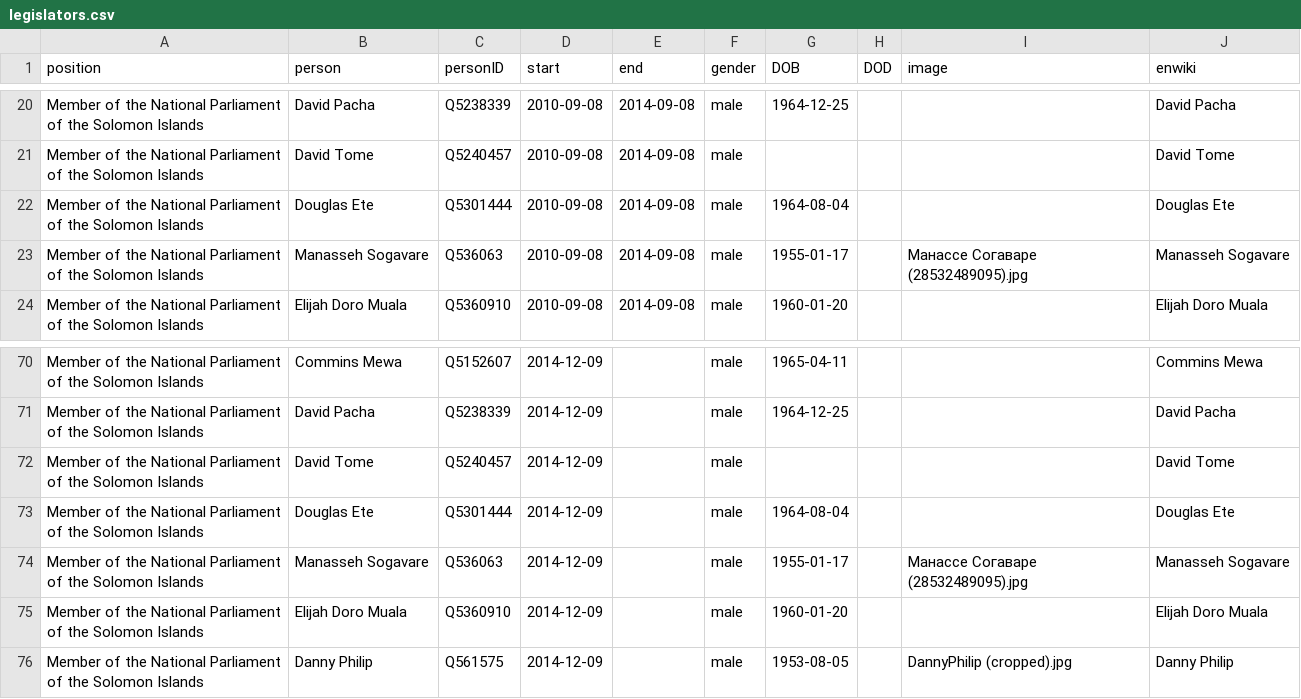
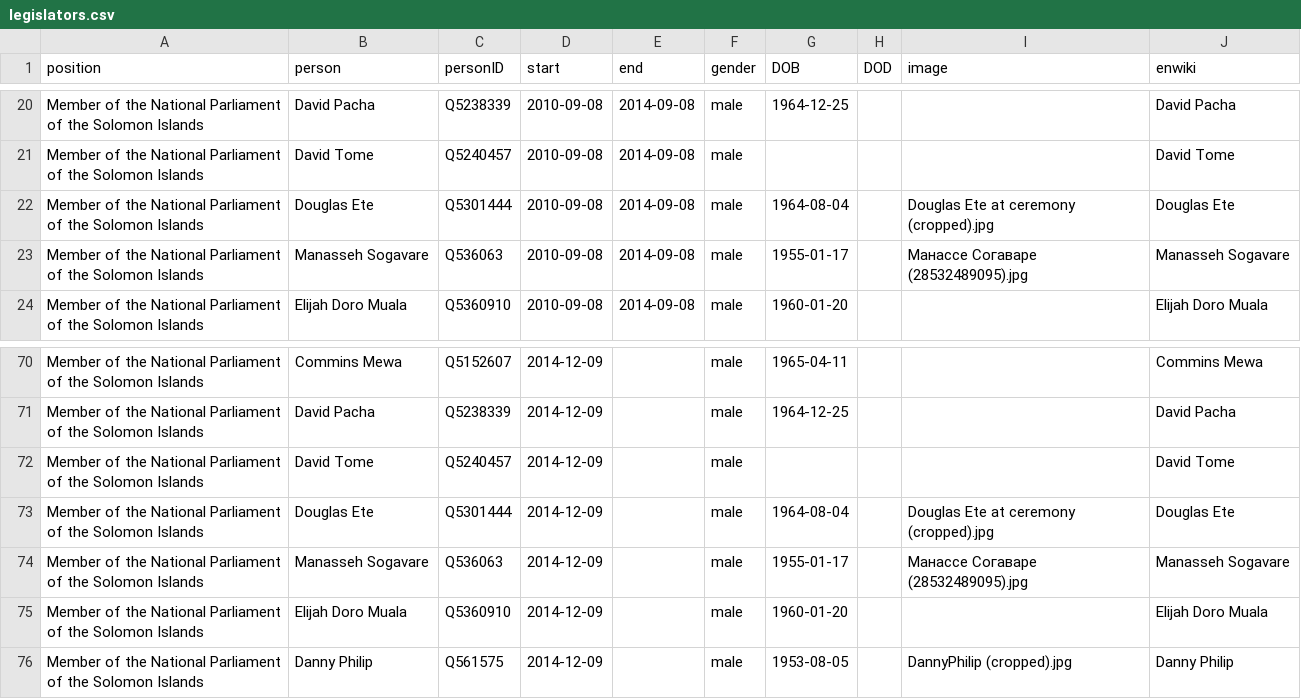
Before and after one commit to every-politician-scrapers/solomons-ministers, a CSV file: html/legislators.csv, drawn as a sheet; only a part is shown, gaps mark what is left out.

Commit message:
PCB update

```diff
--- a/html/legislators.csv
+++ b/html/legislators.csv
@@ -21,3 +21,3 @@ Member of the National Parliament of the Solomon Islands,David Pacha,Q5238339,20
 Member of the National Parliament of the Solomon Islands,David Tome,Q5240457,2010-09-08,2014-09-08,male,,,,David Tome
-Member of the National Parliament of the Solomon Islands,Douglas Ete,Q5301444,2010-09-08,2014-09-08,male,1964-08-04,,,Douglas Ete
+Member of the National Parliament of the Solomon Islands,Douglas Ete,Q5301444,2010-09-08,2014-09-08,male,1964-08-04,,Douglas Ete at ceremony (cropped).jpg,Douglas Ete
 Member of the National Parliament of the Solomon Islands,Manasseh Sogavare,Q536063,2010-09-08,2014-09-08,male,1955-01-17,,Манассе Согаваре (28532489095).jpg,Manasseh Sogavare
@@ -72,3 +72,3 @@ Member of the National Parliament of the Solomon Islands,David Pacha,Q5238339,20
 Member of the National Parliament of the Solomon Islands,David Tome,Q5240457,2014-12-09,,male,,,,David Tome
-Member of the National Parliament of the Solomon Islands,Douglas Ete,Q5301444,2014-12-09,,male,1964-08-04,,,Douglas Ete
+Member of the National Parliament of the Solomon Islands,Douglas Ete,Q5301444,2014-12-09,,male,1964-08-04,,Douglas Ete at ceremony (cropped).jpg,Douglas Ete
 Member of the National Parliament of the Solomon Islands,Manasseh Sogavare,Q536063,2014-12-09,,male,1955-01-17,,Манассе Согаваре (28532489095).jpg,Manasseh Sogavare
```
